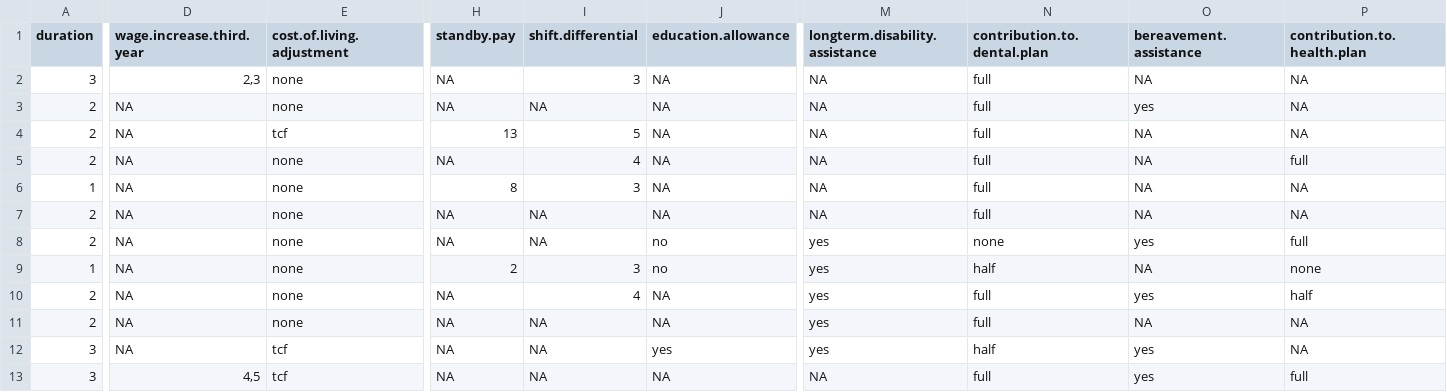
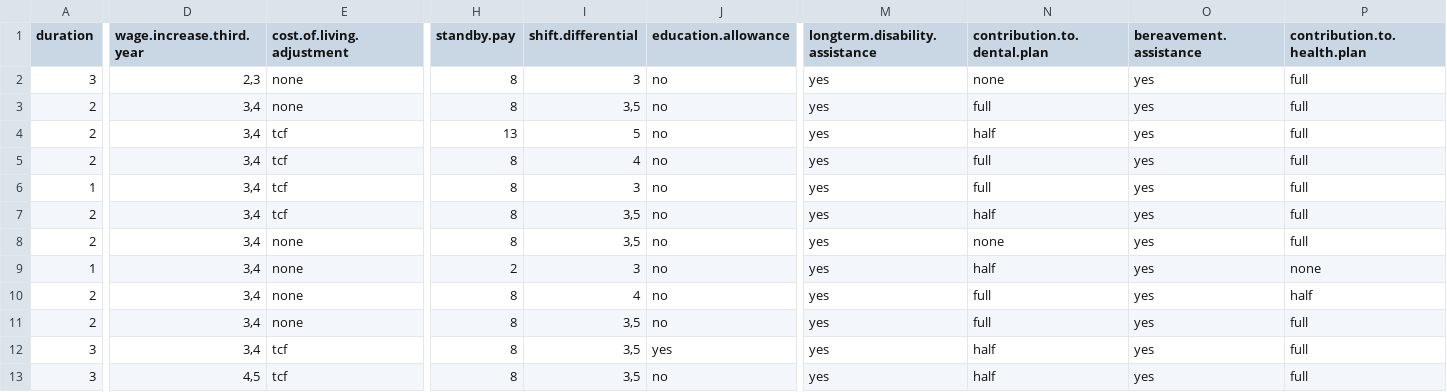
Before and after one commit to jacekchess/Projekt_WB, a CSV file: files/dataset4/test_mice.csv, drawn as a sheet; only a part is shown, gaps mark what is left out; the diff covers the shown part only; the diff names each change by its address in the sheet, - before the commit and + after, or states it on an @@ line.

```diff
--- a/files/dataset4/test_mice.csv
+++ b/files/dataset4/test_mice.csv
-H2:H3 (standby.pay): NA
+H2:H3 (standby.pay): 8
-J2:J7 (education.allowance): NA
+J2:J7 (education.allowance): no
-M2:M7 (longterm.disability.assistance): NA
+M2:M7 (longterm.disability.assistance): yes
-N2 (contribution.to.dental.plan): full
+N2 (contribution.to.dental.plan): none
-O2 (bereavement.assistance): NA
+O2 (bereavement.assistance): yes
-P2:P4 (contribution.to.health.plan): NA
+P2:P4 (contribution.to.health.plan): full
-D3:D12 (wage.increase.third.year): NA
+D3:D12 (wage.increase.third.year): 3,4
-I3 (shift.differential): NA
+I3 (shift.differential): 3,5
-N4 (contribution.to.dental.plan): full
+N4 (contribution.to.dental.plan): half
-O4:O7 (bereavement.assistance): NA
+O4:O7 (bereavement.assistance): yes
-E5:E7 (cost.of.living.adjustment): none
+E5:E7 (cost.of.living.adjustment): tcf
-H5 (standby.pay): NA
+H5 (standby.pay): 8
-P6:P7 (contribution.to.health.plan): NA
+P6:P7 (contribution.to.health.plan): full
-H7:H8 (standby.pay): NA
+H7:H8 (standby.pay): 8
-I7:I8 (shift.differential): NA
+I7:I8 (shift.differential): 3,5
-N7 (contribution.to.dental.plan): full
+N7 (contribution.to.dental.plan): half
-O9 (bereavement.assistance): NA
+O9 (bereavement.assistance): yes
-H10:H13 (standby.pay): NA
+H10:H13 (standby.pay): 8
-J10:J11 (education.allowance): NA
+J10:J11 (education.allowance): no
-I11:I13 (shift.differential): NA
+I11:I13 (shift.differential): 3,5
-O11 (bereavement.assistance): NA
+O11 (bereavement.assistance): yes
-P11:P12 (contribution.to.health.plan): NA
+P11:P12 (contribution.to.health.plan): full
-J13 (education.allowance): NA
+J13 (education.allowance): no
-M13 (longterm.disability.assistance): NA
+M13 (longterm.disability.assistance): yes
-N13 (contribution.to.dental.plan): full
+N13 (contribution.to.dental.plan): half
```
Also changed, not shown: 9 edited cells elsewhere in this file, files/dataset29/train_mice.csv, files/dataset4/train_mice.csv, 18 other files.
